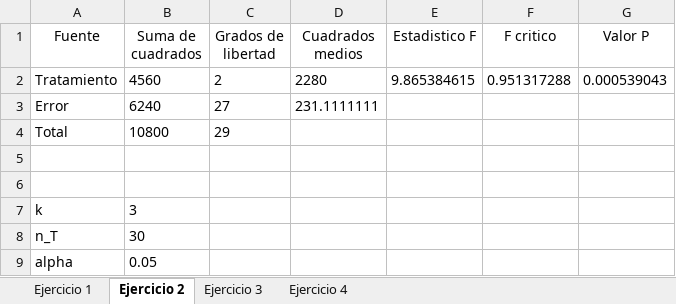
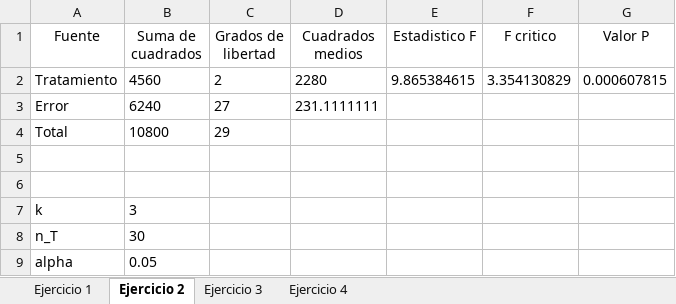
Before and after one commit to AndresMpa/inferencia-estadistica, an Excel workbook: Taller #2/taller_2.xlsx, sheet Ejercicio 2, drawn as a sheet; values as stored, in another font and other column widths than the file's, no borders; the diff names each change by its address in the sheet, - before the commit and + after, or states it on an @@ line.

```diff
--- a/Taller #2/taller_2.xlsx (sheet Ejercicio 2)
+++ b/Taller #2/taller_2.xlsx (sheet Ejercicio 2)
-F2 (F critico): 0.951317288
+F2 (F critico): 3.354130829
-G2 (Valor P): 0.000539043
+G2 (Valor P): 0.000607815
```
Also changed, not shown: sheet Ejercicio 3, 3 other files.
